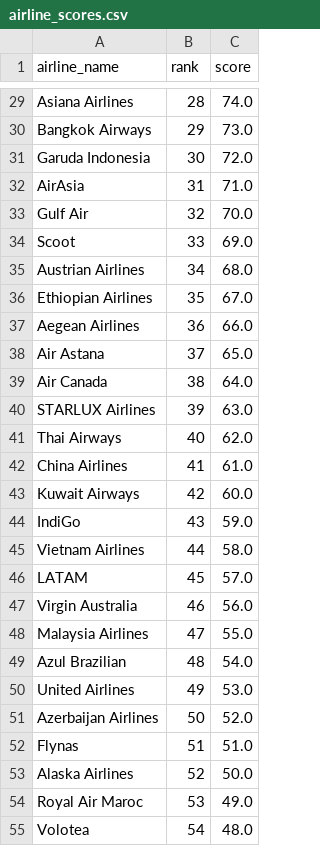
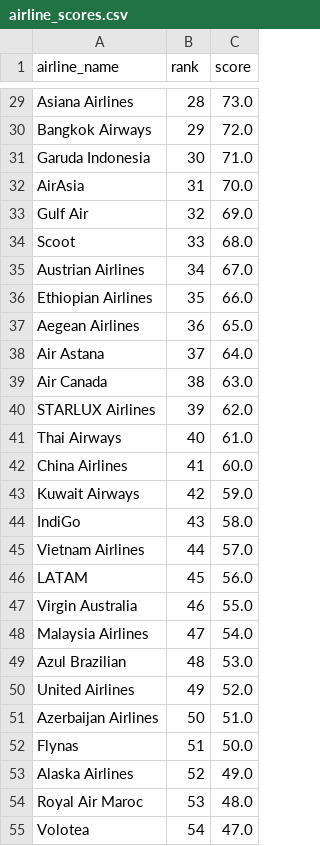
Before and after one commit to nafisazizir/cosc3000-dataviz, a CSV file: airline_scores.csv, drawn as a sheet; only a part is shown, gaps mark what is left out; the diff covers the shown part only; the diff names each change by its address in the sheet, - before the commit and + after, or states it on an @@ line.

```diff
--- a/airline_scores.csv
+++ b/airline_scores.csv
-C29 (score): 74.0
+C29 (score): 73.0
-C30 (score): 73.0
+C30 (score): 72.0
-C31 (score): 72.0
+C31 (score): 71.0
-C32 (score): 71.0
+C32 (score): 70.0
-C33 (score): 70.0
+C33 (score): 69.0
-C34 (score): 69.0
+C34 (score): 68.0
-C35 (score): 68.0
+C35 (score): 67.0
-C36 (score): 67.0
+C36 (score): 66.0
-C37 (score): 66.0
+C37 (score): 65.0
-C38 (score): 65.0
+C38 (score): 64.0
-C39 (score): 64.0
+C39 (score): 63.0
-C40 (score): 63.0
+C40 (score): 62.0
-C41 (score): 62.0
+C41 (score): 61.0
-C42 (score): 61.0
+C42 (score): 60.0
-C43 (score): 60.0
+C43 (score): 59.0
-C44 (score): 59.0
+C44 (score): 58.0
-C45 (score): 58.0
+C45 (score): 57.0
-C46 (score): 57.0
+C46 (score): 56.0
-C47 (score): 56.0
+C47 (score): 55.0
-C48 (score): 55.0
+C48 (score): 54.0
-C49 (score): 54.0
+C49 (score): 53.0
-C50 (score): 53.0
+C50 (score): 52.0
-C51 (score): 52.0
+C51 (score): 51.0
-C52 (score): 51.0
+C52 (score): 50.0
-C53 (score): 50.0
+C53 (score): 49.0
-C54 (score): 49.0
+C54 (score): 48.0
-C55 (score): 48.0
+C55 (score): 47.0
```
Also changed, not shown: 73 edited cells elsewhere in this file, 20 other files.
